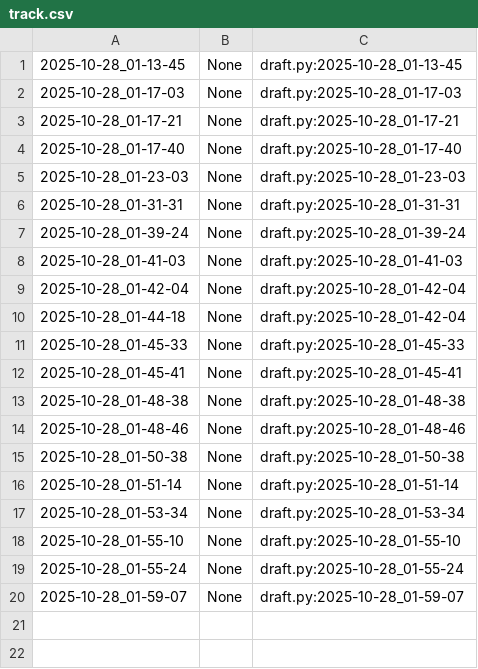
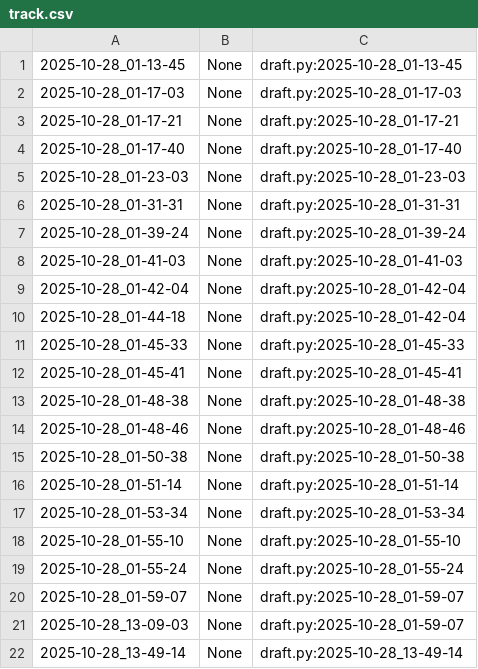
Before and after one commit to qxcode-course/poo-rc-bloco-b-USER-luc4s, a CSV file: myrep/.tko/track/poo@motouber/track.csv, drawn as a sheet; the diff names each change by its address in the sheet, - before the commit and + after, or states it on an @@ line.

```diff
--- a/myrep/.tko/track/poo@motouber/track.csv
+++ b/myrep/.tko/track/poo@motouber/track.csv
+row 21: 2025-10-28_13-09-03 | None | draft.py:2025-10-28_01-59-07
+row 22: 2025-10-28_13-49-14 | None | draft.py:2025-10-28_13-49-14
```
Also changed, not shown: 5 other files.
